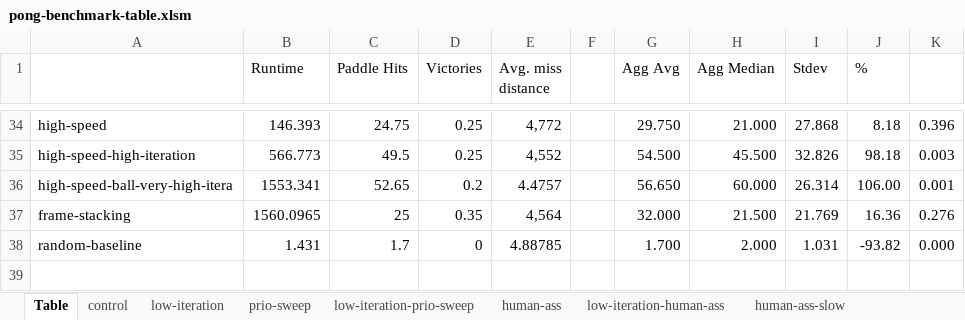
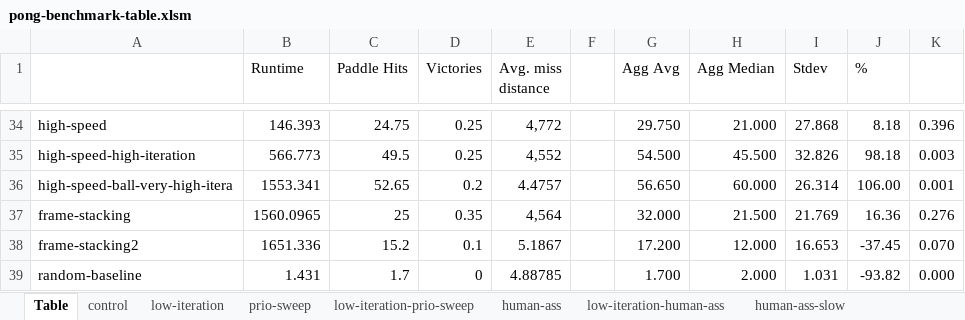
Before and after one commit to nkf/deep-unity, an Excel workbook: Benchmarks/benchmark-tables/pong-benchmark-table.xlsm, sheet Table, drawn as a sheet; only a part is shown, gaps mark what is left out; values as stored, in another font and other column widths than the file's, no borders; conditional formats not drawn; the diff names each change by its address in the sheet, - before the commit and + after, or states it on an @@ line.

Commit message:
Framestack2 added pong benchmark table

```diff
--- a/Benchmarks/benchmark-tables/pong-benchmark-table.xlsm (sheet Table)
+++ b/Benchmarks/benchmark-tables/pong-benchmark-table.xlsm (sheet Table)
+row 38: frame-stacking2 | 1651.336 | 15.2 | 0.1 | 5.1867 |  | 17.200 | 12.000 | 16.653 | -37.45 | 0.070
```
Also changed, not shown: other sheet tabs.
